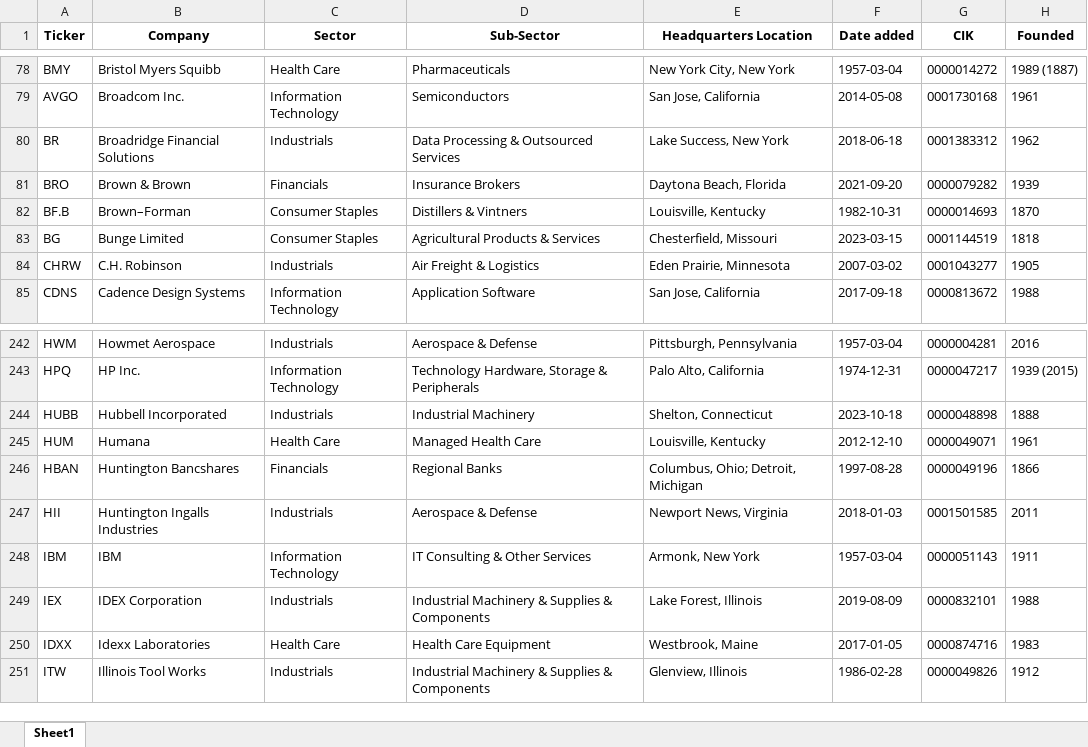
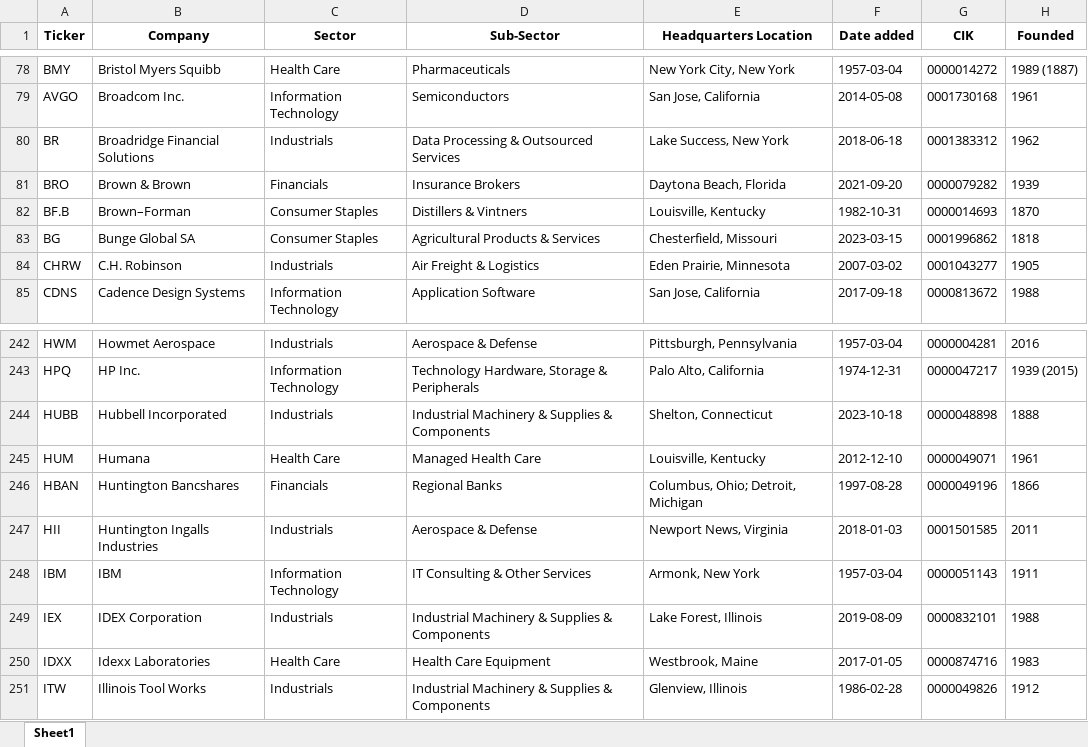
Before and after one commit to maxruffo/XLSX_Data_Stock_Crypto_Data, an Excel workbook: data/stocks/~index_ticker_list/usa/sp_500_tickers.xlsx, sheet Sheet1, drawn as a sheet; only a part is shown, gaps mark what is left out; values as stored, in another font and other column widths than the file's, no borders; the diff names each change by its address in the sheet, - before the commit and + after, or states it on an @@ line.

```diff
--- a/data/stocks/~index_ticker_list/usa/sp_500_tickers.xlsx (sheet Sheet1)
+++ b/data/stocks/~index_ticker_list/usa/sp_500_tickers.xlsx (sheet Sheet1)
-B83 (Company): Bunge Limited
+B83 (Company): Bunge Global SA
-G83 (CIK): 0001144519
+G83 (CIK): 0001996862
-D244 (Sub-Sector): Industrial Machinery
+D244 (Sub-Sector): Industrial Machinery & Supplies & Components
```
Also changed, not shown: data/stocks/~index_ticker_list/europe/cac_40_tickers.xlsx, data/stocks/~index_ticker_list/europe/dax_tickers.xlsx, 4 other files.
